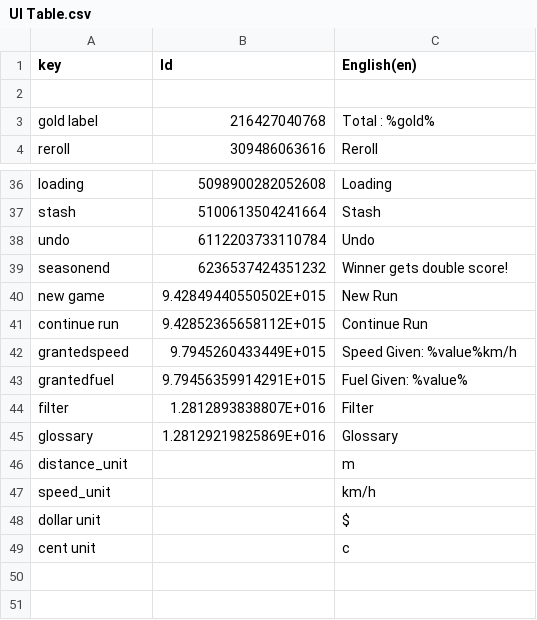
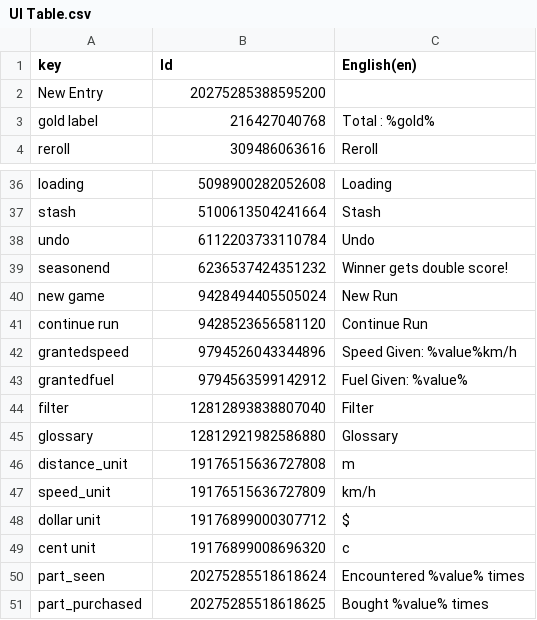
Before and after one commit to Yupsilon527/spessmen, a CSV file: Assets/AddressableAssetsData/Localization/csv/UI Table.csv, drawn as a sheet; only a part is shown, gaps mark what is left out; the diff names each change by its address in the sheet, - before the commit and + after, or states it on an @@ line.

```diff
--- a/Assets/AddressableAssetsData/Localization/csv/UI Table.csv
+++ b/Assets/AddressableAssetsData/Localization/csv/UI Table.csv
-row 2: (empty)
+row 2: New Entry | 20275285388595200
-B40 (Id): 9.42849440550502E+015
+B40 (Id): 9428494405505024
-B41 (Id): 9.42852365658112E+015
+B41 (Id): 9428523656581120
-B42 (Id): 9.7945260433449E+015
+B42 (Id): 9794526043344896
-B43 (Id): 9.79456359914291E+015
+B43 (Id): 9794563599142912
-B44 (Id): 1.2812893838807E+016
+B44 (Id): 12812893838807040
-B45 (Id): 1.28129219825869E+016
+B45 (Id): 12812921982586880
-B46 (Id): (empty)
+B46 (Id): 19176515636727808
-B47 (Id): (empty)
+B47 (Id): 19176515636727809
-B48 (Id): (empty)
+B48 (Id): 19176899000307712
-B49 (Id): (empty)
+B49 (Id): 19176899008696320
+row 50: part_seen | 20275285518618624 | Encountered %value% times
+row 51: part_purchased | 20275285518618625 | Bought %value% times
```
Also changed, not shown: Assets/AddressableAssetsData/Localization/csv/Abilities.csv, Assets/AddressableAssetsData/Localization/csv/Modifiers.csv, 31 other files.
